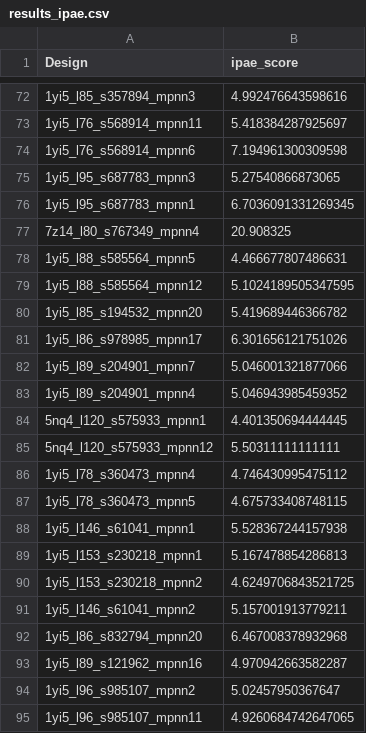
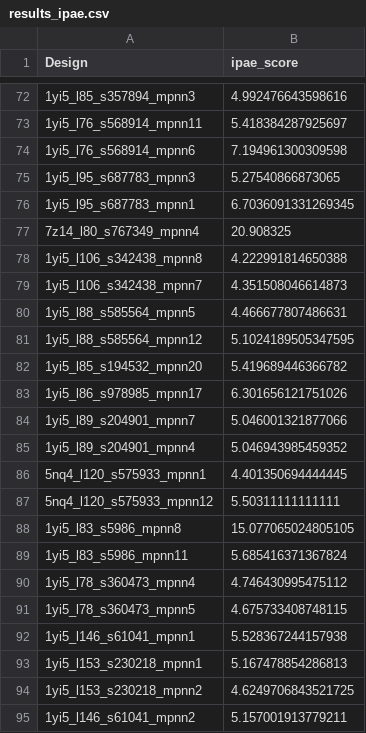
Before and after one commit to hemeai/ToxBind, a CSV file: analysis/results_ipae.csv, drawn as a sheet; only a part is shown, gaps mark what is left out; the shorter side is filled out with more unchanged rows; the diff names each change by its address in the sheet, - before the commit and + after, or states it on an @@ line.

```diff
--- a/analysis/results_ipae.csv
+++ b/analysis/results_ipae.csv
+row 78: 1yi5_l106_s342438_mpnn8 | 4.222991814650388
+row 79: 1yi5_l106_s342438_mpnn7 | 4.351508046614873
+row 88: 1yi5_l83_s5986_mpnn8 | 15.077065024805105
+row 89: 1yi5_l83_s5986_mpnn11 | 5.685416371367824
```
Also changed, not shown: analysis/final_results.csv, 6 other files.
